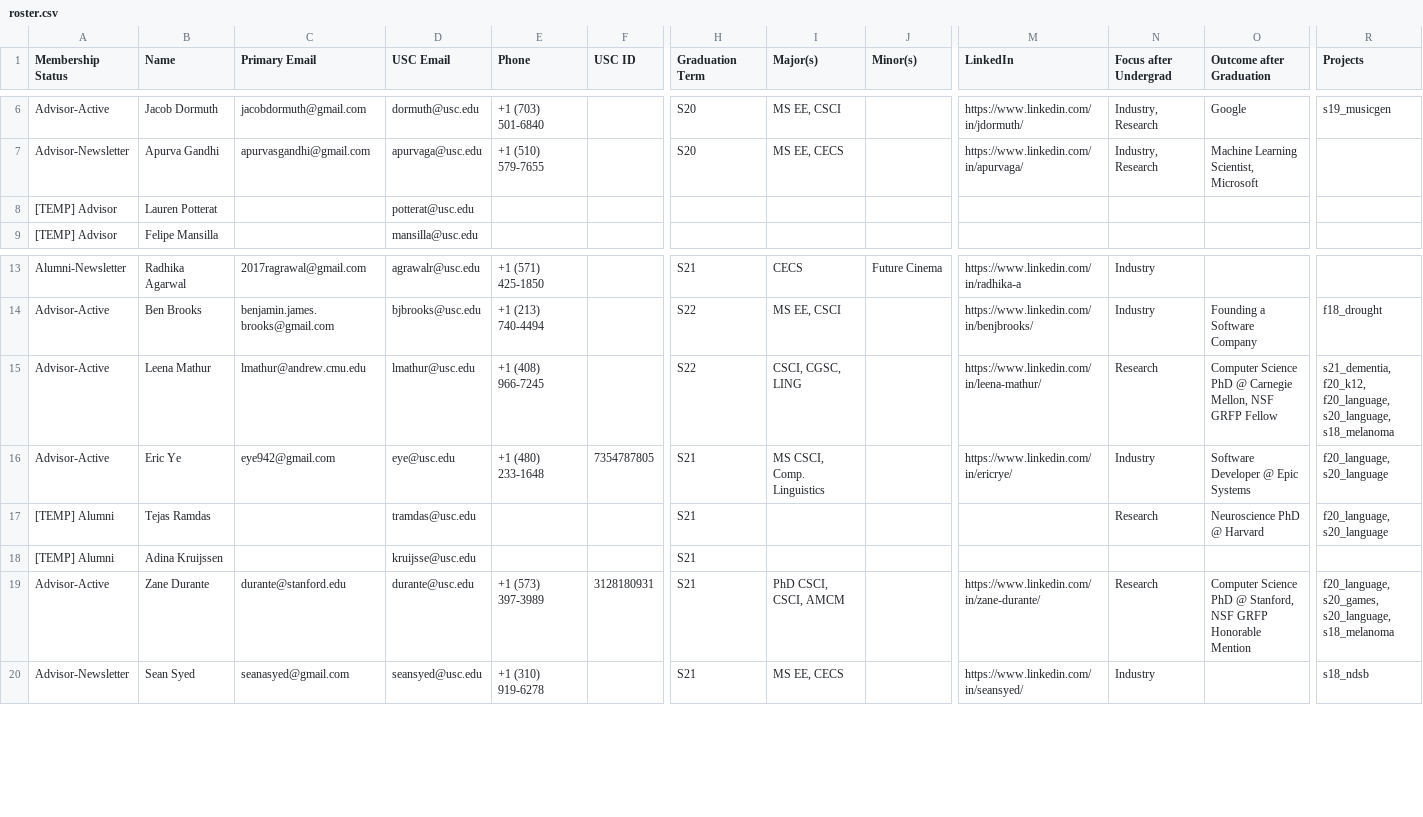
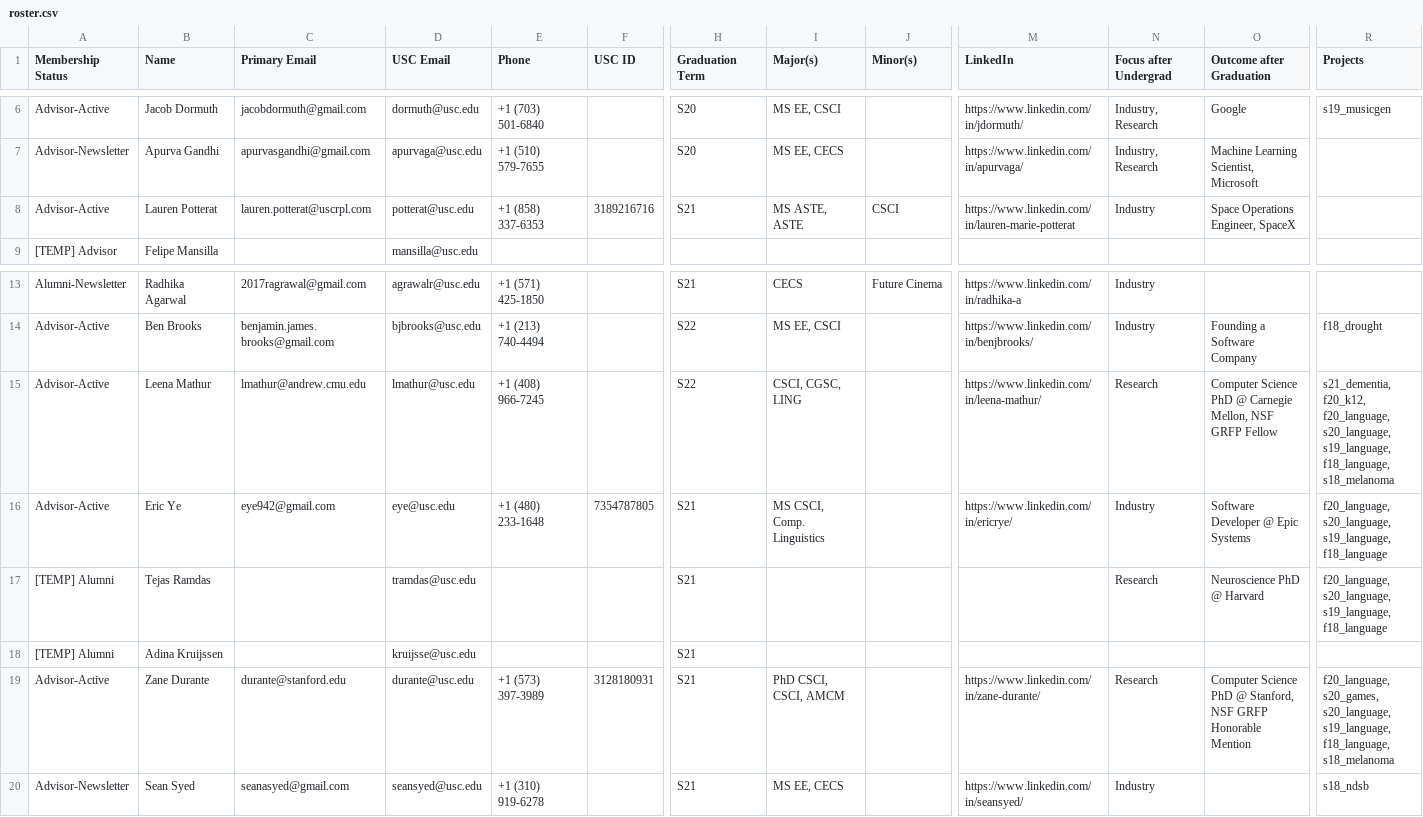
Before and after one commit to caisplusplus/caispluplus.github.io, a CSV file: _data/roster.csv, drawn as a sheet; only a part is shown, gaps mark what is left out; the diff names each change by its address in the sheet, - before the commit and + after, or states it on an @@ line.

Commit message:
Update roster and add transfer learning

```diff
--- a/_data/roster.csv
+++ b/_data/roster.csv
-A8 (Membership Status): [TEMP] Advisor
+A8 (Membership Status): Advisor-Active
-C8 (Primary Email): (empty)
+C8 (Primary Email): lauren.potterat@uscrpl.com
-E8 (Phone): (empty)
+E8 (Phone): +1 (858) 337-6353
-F8 (USC ID): (empty)
+F8 (USC ID): 3189216716
-H8 (Graduation Term): (empty)
+H8 (Graduation Term): S21
-I8 (Major(s)): (empty)
+I8 (Major(s)): MS ASTE, ASTE
-J8 (Minor(s)): (empty)
+J8 (Minor(s)): CSCI
-M8 (LinkedIn): (empty)
+M8 (LinkedIn): https://www.linkedin.com/in/lauren-marie-potterat
-N8 (Focus after Undergrad): (empty)
+N8 (Focus after Undergrad): Industry
-O8 (Outcome after Graduation): (empty)
+O8 (Outcome after Graduation): Space Operations Engineer, SpaceX
-R15 (Projects): …f20_language, s20_language, s18_melanoma
+R15 (Projects): …f20_language, s20_language, s19_language, f18_language, s18_melanoma
-R16:R17 (Projects): f20_language, s20_language
+R16:R17 (Projects): f20_language, s20_language, s19_language, f18_language
-R19 (Projects): …s20_games, s20_language, s18_melanoma
+R19 (Projects): …s20_games, s20_language, s19_language, f18_language, s18_melanoma
```
Also changed, not shown: 12 other files.
